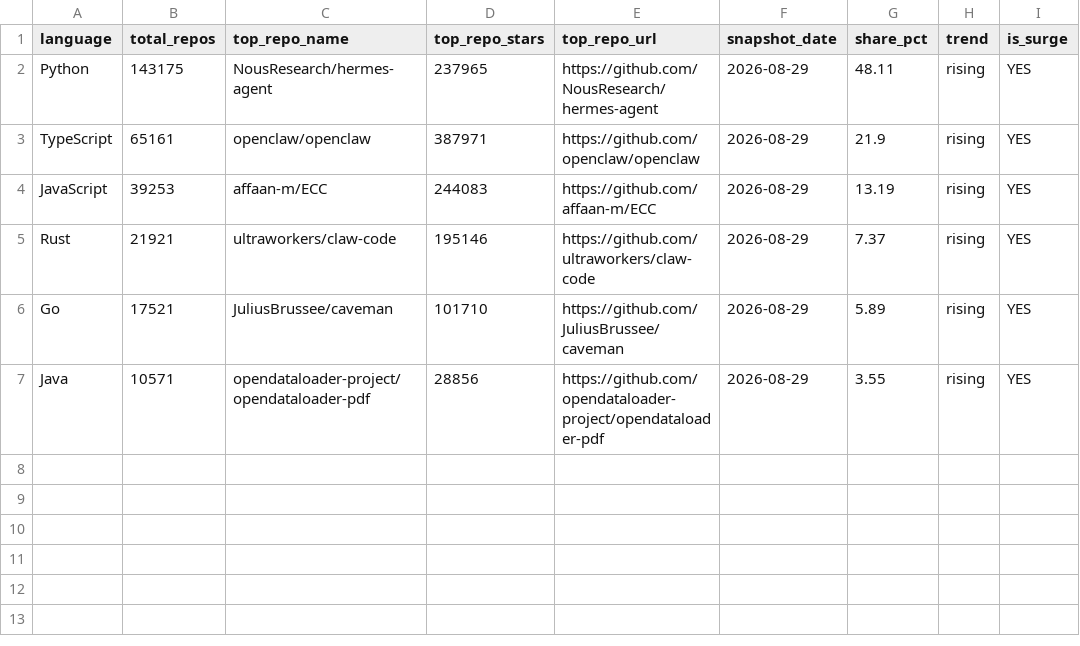
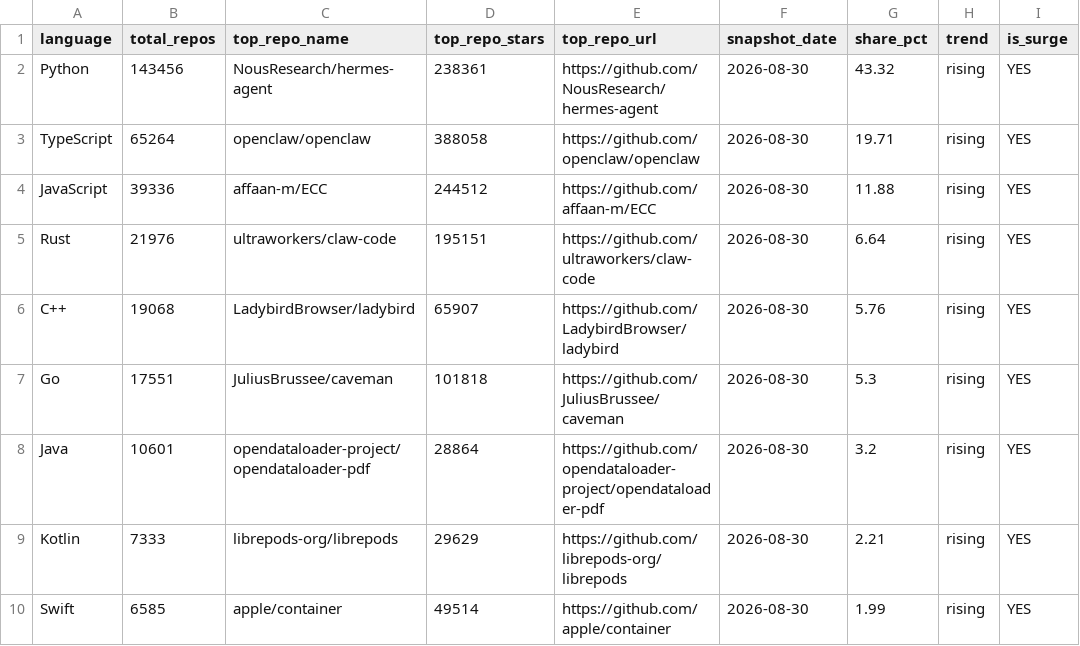
Before and after one commit to GhalaAlsulami/github-trends-observatory, a CSV file: data/analysis.csv, drawn as a sheet.

```diff
--- a/data/analysis.csv
+++ b/data/analysis.csv
@@ -1,7 +1,10 @@
 language,total_repos,top_repo_name,top_repo_stars,top_repo_url,snapshot_date,share_pct,trend,is_surge
-Python,143175,NousResearch/hermes-agent,237965,https://github.com/NousResearch/hermes-agent,2026-08-29,48.11,rising,YES
-TypeScript,65161,openclaw/openclaw,387971,https://github.com/openclaw/openclaw,2026-08-29,21.9,rising,YES
-JavaScript,39253,affaan-m/ECC,244083,https://github.com/affaan-m/ECC,2026-08-29,13.19,rising,YES
-Rust,21921,ultraworkers/claw-code,195146,https://github.com/ultraworkers/claw-code,2026-08-29,7.37,rising,YES
-Go,17521,JuliusBrussee/caveman,101710,https://github.com/JuliusBrussee/caveman,2026-08-29,5.89,rising,YES
-Java,10571,opendataloader-project/opendataloader-pdf,28856,https://github.com/opendataloader-project/opendataloader-pdf,2026-08-29,3.55,rising,YES
+Python,143456,NousResearch/hermes-agent,238361,https://github.com/NousResearch/hermes-agent,2026-08-30,43.32,rising,YES
+TypeScript,65264,openclaw/openclaw,388058,https://github.com/openclaw/openclaw,2026-08-30,19.71,rising,YES
+JavaScript,39336,affaan-m/ECC,244512,https://github.com/affaan-m/ECC,2026-08-30,11.88,rising,YES
+Rust,21976,ultraworkers/claw-code,195151,https://github.com/ultraworkers/claw-code,2026-08-30,6.64,rising,YES
+C++,19068,LadybirdBrowser/ladybird,65907,https://github.com/LadybirdBrowser/ladybird,2026-08-30,5.76,rising,YES
+Go,17551,JuliusBrussee/caveman,101818,https://github.com/JuliusBrussee/caveman,2026-08-30,5.3,rising,YES
+Java,10601,opendataloader-project/opendataloader-pdf,28864,https://github.com/opendataloader-project/opendataloader-pdf,2026-08-30,3.2,rising,YES
+Kotlin,7333,librepods-org/librepods,29629,https://github.com/librepods-org/librepods,2026-08-30,2.21,rising,YES
+Swift,6585,apple/container,49514,https://github.com/apple/container,2026-08-30,1.99,rising,YES
```
Also changed, not shown: data/snapshots.csv.
